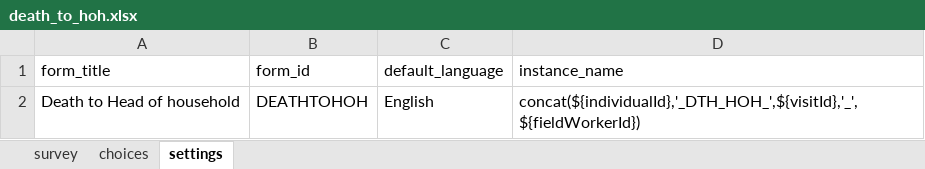
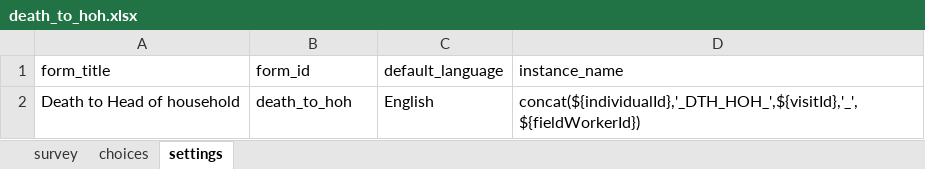
Before and after one commit to OpenHDS/openhds-tablet, an Excel workbook: xforms/xlsforms/death_to_hoh.xlsx, sheet settings, drawn as a sheet; values as stored, in another font and other column widths than the file's, no borders; the diff names each change by its address in the sheet, - before the commit and + after, or states it on an @@ line.

Commit message:
Changed Death of HoH form to have the same options for the membership of remaining members as the membership form

```diff
--- a/xforms/xlsforms/death_to_hoh.xlsx (sheet settings)
+++ b/xforms/xlsforms/death_to_hoh.xlsx (sheet settings)
-B2 (form_id): DEATHTOHOH
+B2 (form_id): death_to_hoh
```
Also changed, not shown: sheet choices, 2 other files.
